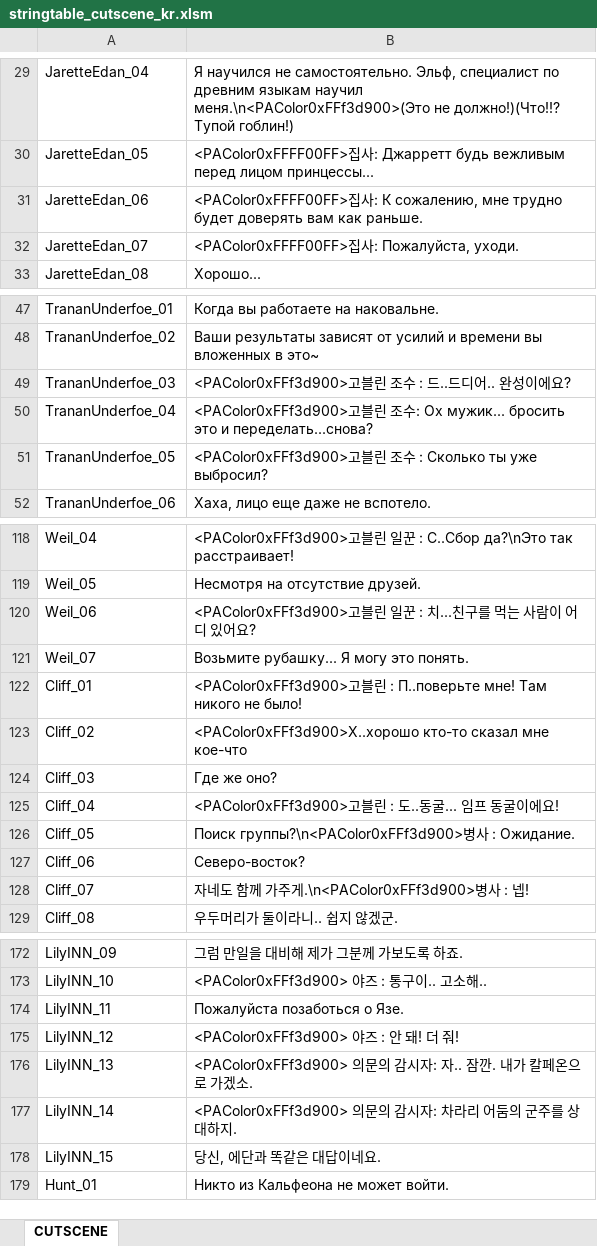
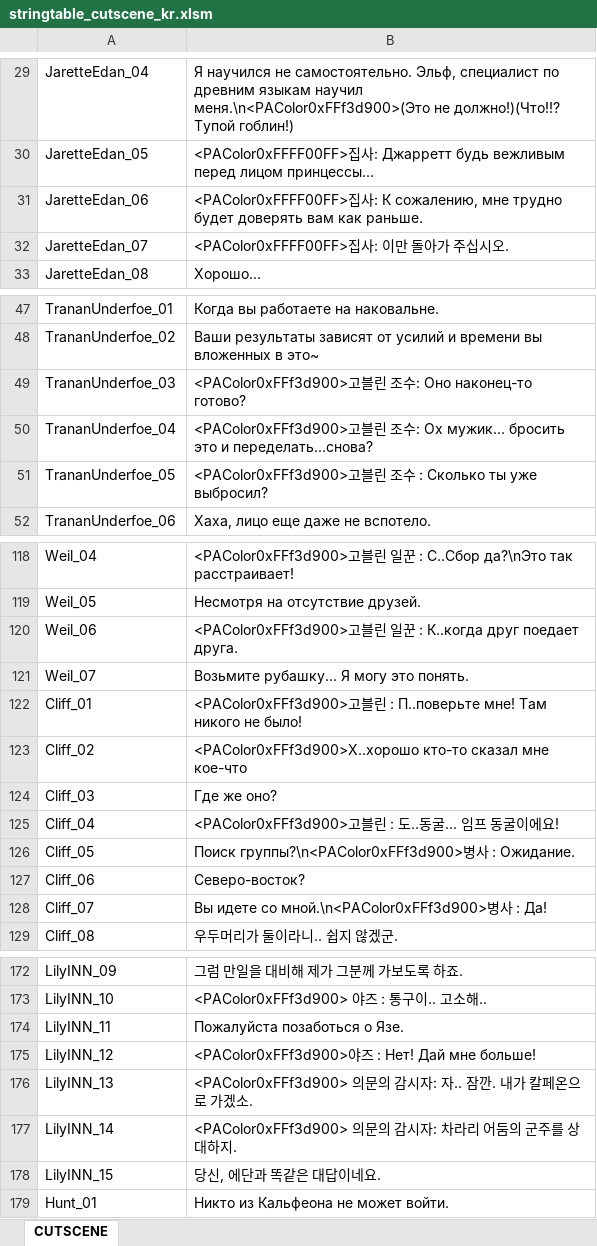
Before and after one commit to Lykii22/BDORUS, an Excel workbook: prestringtable/kr/stringtable_cutscene_kr.xlsm, sheet CUTSCENE, drawn as a sheet; only a part is shown, gaps mark what is left out; values as stored, in another font and other column widths than the file's, no borders; the diff names each change by its address in the sheet, - before the commit and + after, or states it on an @@ line.

```diff
--- a/prestringtable/kr/stringtable_cutscene_kr.xlsm (sheet CUTSCENE)
+++ b/prestringtable/kr/stringtable_cutscene_kr.xlsm (sheet CUTSCENE)
-B32: <PAColor0xFFFF00FF>집사: Пожалуйста, уходи.
+B32: <PAColor0xFFFF00FF>집사: 이만 돌아가 주십시오.
-B49: …린 조수 : 드..드디어.. 완성이에요?
+B49: …린 조수: Оно наконец-то готово?
-B120: …일꾼 : 치...친구를 먹는 사람이 어디 있어요?
+B120: …일꾼 : К..когда друг поедает друга.
-B128: 자네도 함께 가주게.\n<PAColor0xFFf3d900>병사 : 넵!
+B128: Вы идете со мной.\n<PAColor0xFFf3d900>병사 : Да!
-B175: <PAColor0xFFf3d900> 야즈 : 안 돼! 더 줘!
+B175: <PAColor0xFFf3d900>야즈 : Нет! Дай мне больше!
```
Also changed, not shown: prestringtable/kr/stringtable_kr.xlsm, prestringtable/kr/symbolnostringtable_kr.xlsm, 2 other files.
